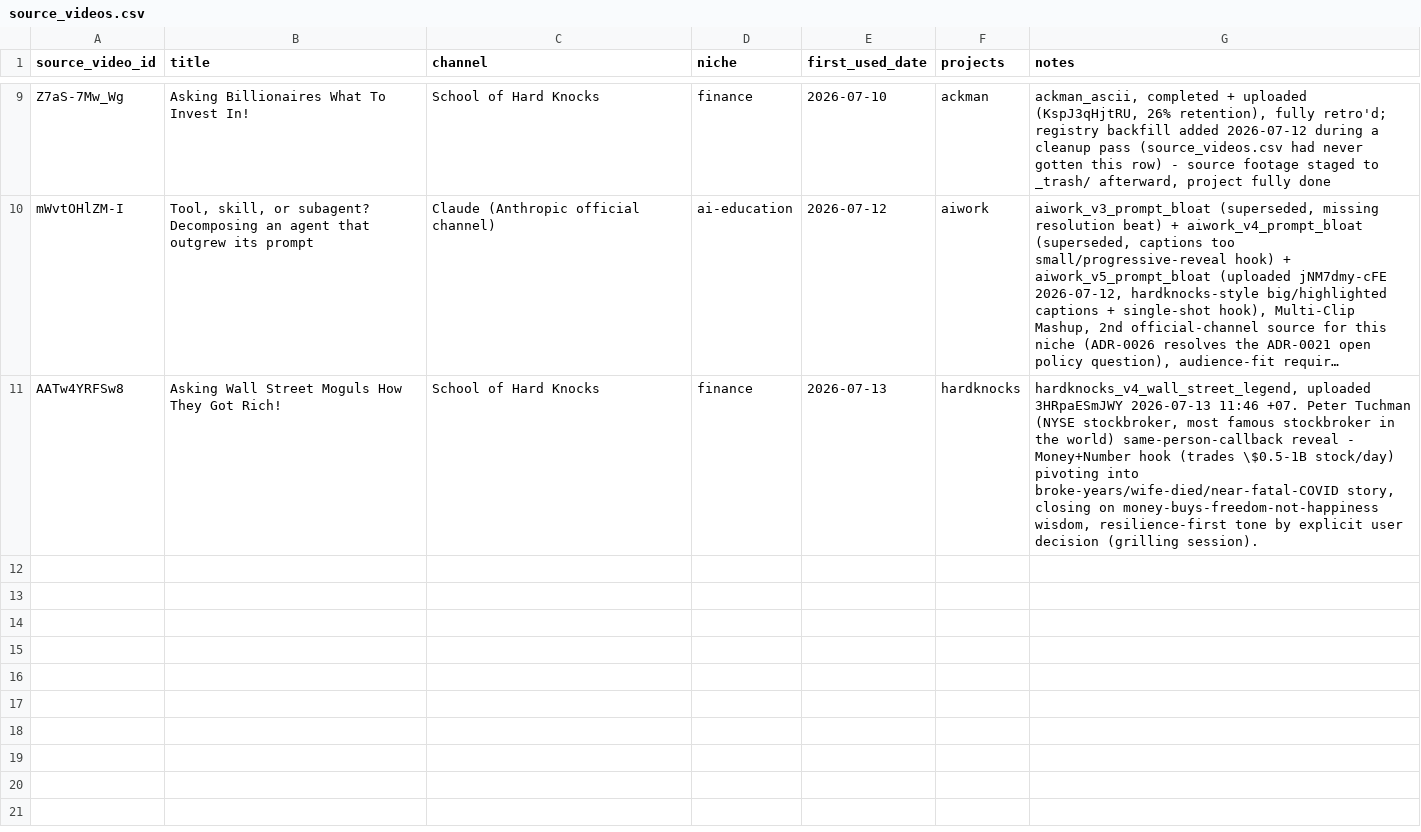
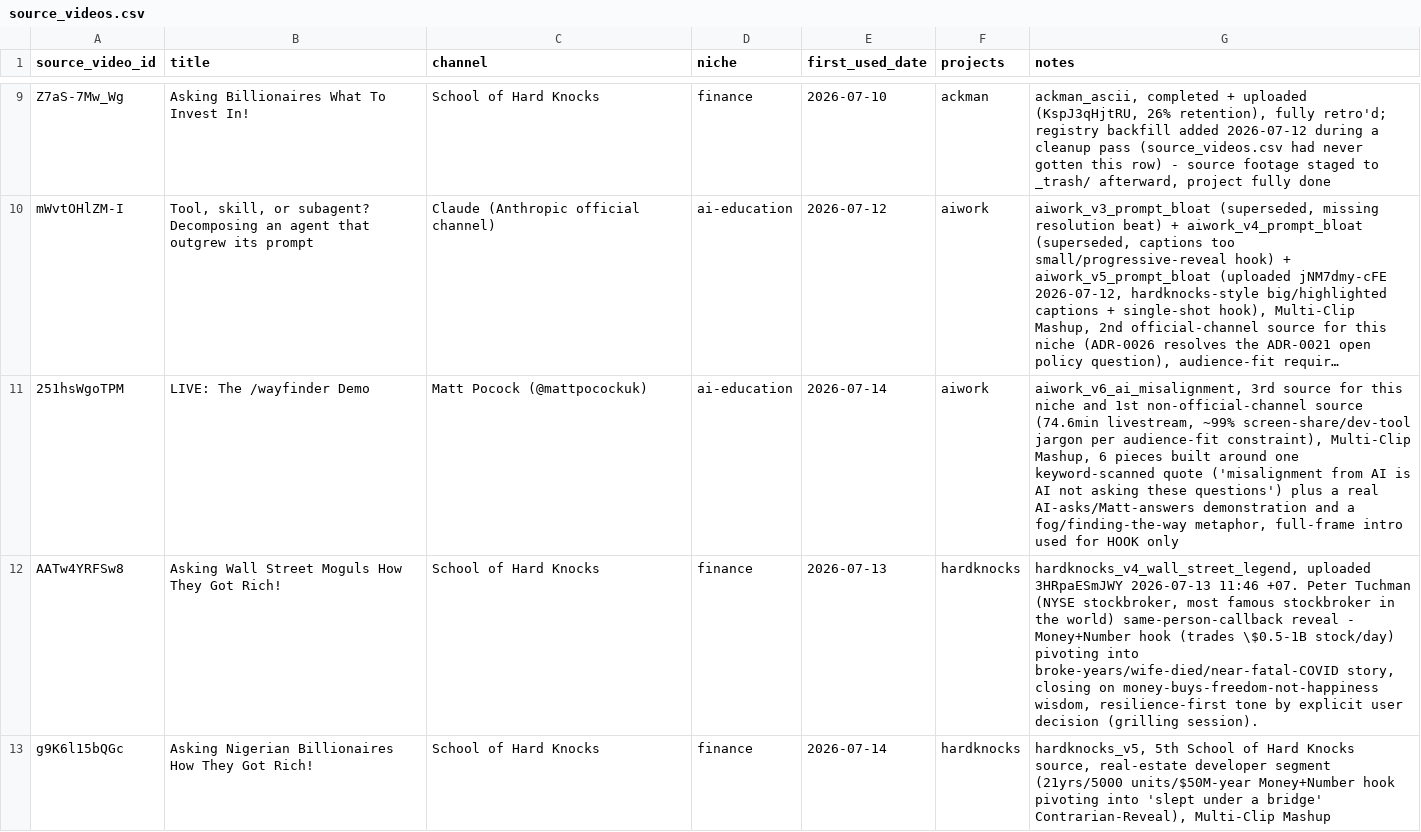
Before and after one commit to hungnb94/shorts, a CSV file: data/source_videos.csv, drawn as a sheet; only a part is shown, gaps mark what is left out; long unchanged cells end in …; the diff names each change by its address in the sheet, - before the commit and + after, or states it on an @@ line.

Commit message:
Add new video scripts and rendering logic for AI Misalignment and Hardknocks projects
- Created a new script for rendering AI Misalignment content (v6) based on Matt Pocock's livestream, focusing on AI's misalignment issues and the importance of asking clarifying questions.
- Introduced a new text file for AI Misalignment project detailing the video's title, description, and relevant hashtags.
- Developed a new rendering script for Hardknocks (v5) featuring a Nigerian real-estate developer's journey from hardship to success, including structured captions and visual overlays.
- Implemented keyword emphasis and dialogue burst filters for both projects to enhance viewer engagement and comprehension.
- Ensured all video pieces are extracted and concatenated correctly, with appropriate cropping and formatting for final output.

```diff
--- a/data/source_videos.csv
+++ b/data/source_videos.csv
+row 11: 251hsWgoTPM | LIVE: The /wayfinder Demo | Matt Pocock (@mattpocockuk) | ai-education | 2026-07-14 | aiwork | aiwork_v6_ai_misalignment, 3rd source for this niche and 1st non-official-channel source (74.6min livestream, ~99% screen-share/dev-tool jargon per audience-fit constraint), Multi-Clip Mashup, 6 pieces built around one keyword-scanned quote ('misalignment from AI is AI not asking these questions') plus a real AI-asks/Matt-answers demonstration and a fog/finding-the-way metaphor, full-frame intro used for HOOK only
+row 13: g9K6l15bQGc | Asking Nigerian Billionaires How They Got Rich! | School of Hard Knocks | finance | 2026-07-14 | hardknocks | hardknocks_v5, 5th School of Hard Knocks source, real-estate developer segment (21yrs/5000 units/$50M-year Money+Number hook pivoting into 'slept under a bridge' Contrarian-Reveal), Multi-Clip Mashup
```
Also changed, not shown: 8 other files.
